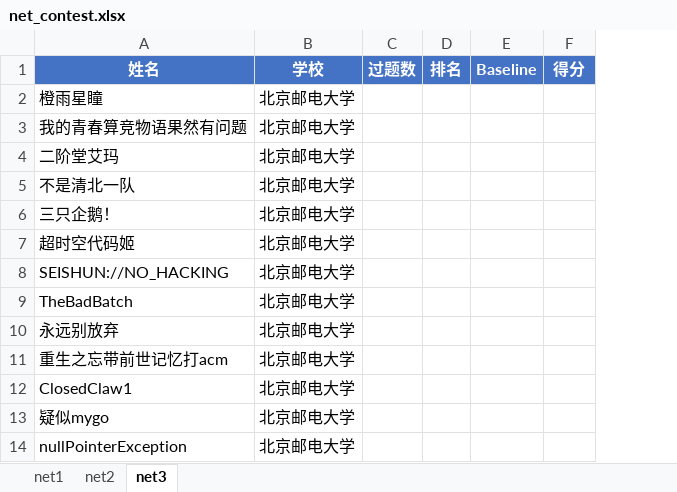
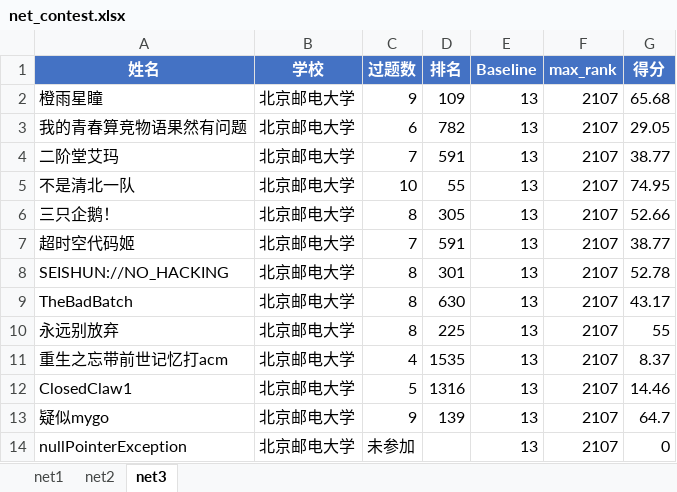
Before and after one commit to Orange-Ice28/BUPT_ICPC_rankings, an Excel workbook: data/net_contest.xlsx, sheet net3, drawn as a sheet; values as stored, in another font and other column widths than the file's, no borders; addresses are those after the commit; the diff names each change by its address in the sheet, - before the commit and + after, or states it on an @@ line.

```diff
--- a/data/net_contest.xlsx (sheet net3)
+++ b/data/net_contest.xlsx (sheet net3)
+column F (max_rank), rows 2-14: all 2107
-C2 (过题数): (empty)
+C2 (过题数): 9
-D2 (排名): (empty)
+D2 (排名): 109
-E2:E14 (Baseline): (empty)
+E2:E14 (Baseline): 13
-G2 (得分): (empty)
+G2 (得分): 65.68
-C3 (过题数): (empty)
+C3 (过题数): 6
-D3 (排名): (empty)
+D3 (排名): 782
-G3 (得分): (empty)
+G3 (得分): 29.05
-C4 (过题数): (empty)
+C4 (过题数): 7
-D4 (排名): (empty)
+D4 (排名): 591
-G4 (得分): (empty)
+G4 (得分): 38.77
-C5 (过题数): (empty)
+C5 (过题数): 10
-D5 (排名): (empty)
+D5 (排名): 55
-G5 (得分): (empty)
+G5 (得分): 74.95
-C6 (过题数): (empty)
+C6 (过题数): 8
-D6 (排名): (empty)
+D6 (排名): 305
-G6 (得分): (empty)
+G6 (得分): 52.66
-C7 (过题数): (empty)
+C7 (过题数): 7
-D7 (排名): (empty)
+D7 (排名): 591
-G7 (得分): (empty)
+G7 (得分): 38.77
-C8:C10 (过题数): (empty)
+C8:C10 (过题数): 8
-D8 (排名): (empty)
+D8 (排名): 301
-G8 (得分): (empty)
+G8 (得分): 52.78
-D9 (排名): (empty)
+D9 (排名): 630
-G9 (得分): (empty)
+G9 (得分): 43.17
-D10 (排名): (empty)
+D10 (排名): 225
-G10 (得分): (empty)
+G10 (得分): 55
-C11 (过题数): (empty)
+C11 (过题数): 4
-D11 (排名): (empty)
+D11 (排名): 1535
-G11 (得分): (empty)
+G11 (得分): 8.37
-C12 (过题数): (empty)
+C12 (过题数): 5
-D12 (排名): (empty)
+D12 (排名): 1316
-G12 (得分): (empty)
+G12 (得分): 14.46
-C13 (过题数): (empty)
+C13 (过题数): 9
-D13 (排名): (empty)
+D13 (排名): 139
-G13 (得分): (empty)
+G13 (得分): 64.7
-C14 (过题数): (empty)
+C14 (过题数): 未参加
-G14 (得分): (empty)
+G14 (得分): 0
```
Also changed, not shown: 4 other files.
